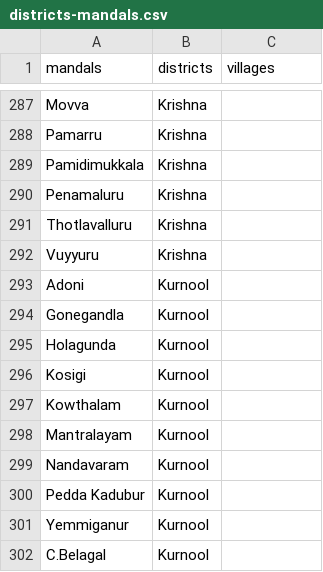
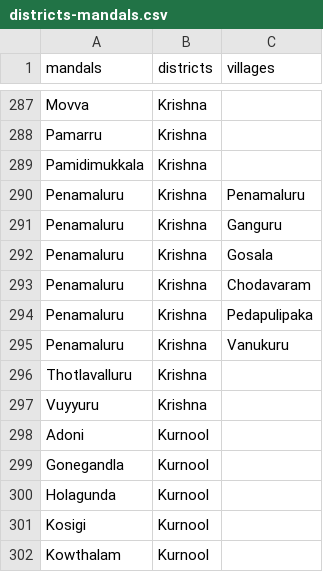
Before and after one commit to Pavan-stem/OCR-Frontend, a CSV file: public/districts-mandals.csv, drawn as a sheet; only a part is shown, gaps mark what is left out; the shorter side is filled out with more unchanged rows.

```diff
--- a/public/districts-mandals.csv
+++ b/public/districts-mandals.csv
@@ -289,3 +289,8 @@ Pamarru,Krishna,
 Pamidimukkala,Krishna,
-Penamaluru,Krishna,
+Penamaluru,Krishna,Penamaluru,
+Penamaluru,Krishna,Ganguru,
+Penamaluru,Krishna,Gosala,
+Penamaluru,Krishna,Chodavaram,
+Penamaluru,Krishna,Pedapulipaka,
+Penamaluru,Krishna,Vanukuru,
 Thotlavalluru,Krishna,
```
Also changed, not shown: 3 other files.
